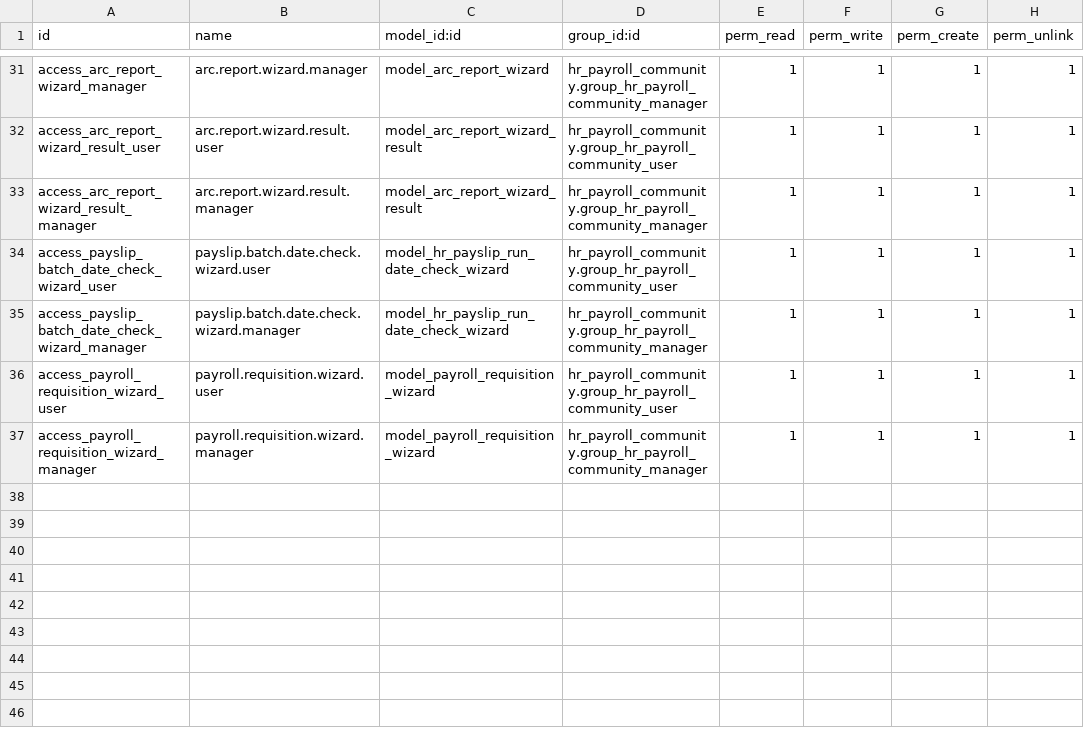
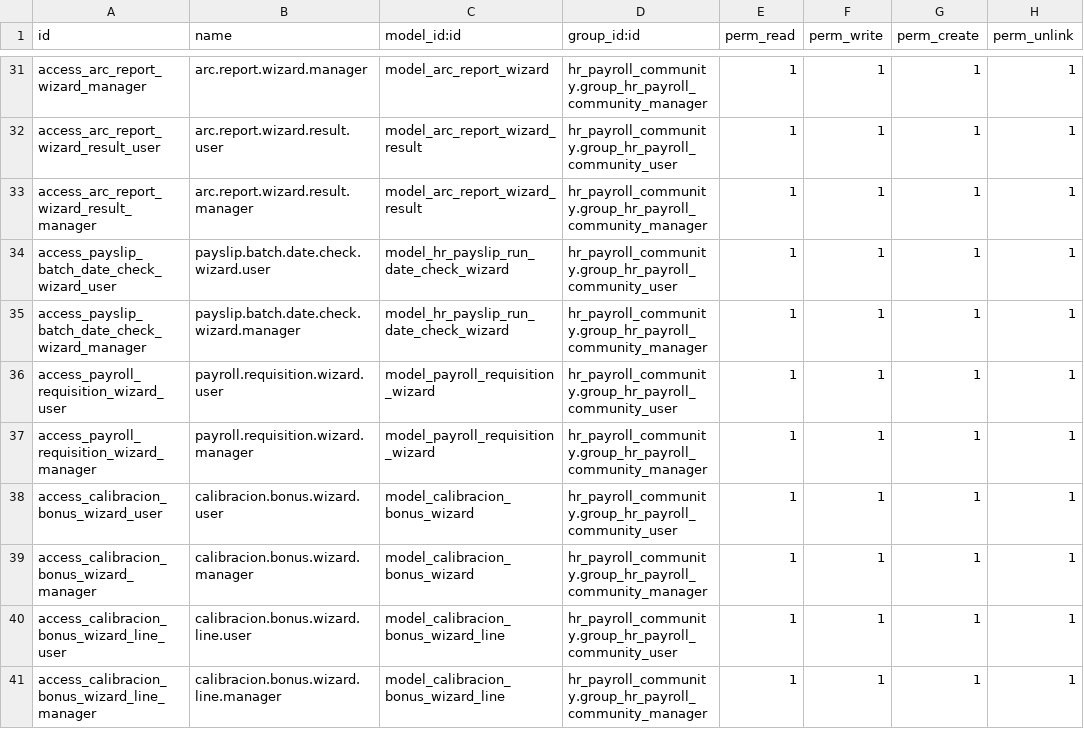
Before and after one commit to infornet1/odoo-dev, a CSV file: addons/ueipab_payroll_enhancements/security/ir.model.access.csv, drawn as a sheet; only a part is shown, gaps mark what is left out.

```diff
--- a/addons/ueipab_payroll_enhancements/security/ir.model.access.csv
+++ b/addons/ueipab_payroll_enhancements/security/ir.model.access.csv
@@ -37 +37,5 @@ access_payroll_requisition_wizard_user,payroll.requisition.wizard.user,model_pay
 access_payroll_requisition_wizard_manager,payroll.requisition.wizard.manager,model_payroll_requisition_wizard,hr_payroll_community.group_hr_payroll_community_manager,1,1,1,1
+access_calibracion_bonus_wizard_user,calibracion.bonus.wizard.user,model_calibracion_bonus_wizard,hr_payroll_community.group_hr_payroll_community_user,1,1,1,1
+access_calibracion_bonus_wizard_manager,calibracion.bonus.wizard.manager,model_calibracion_bonus_wizard,hr_payroll_community.group_hr_payroll_community_manager,1,1,1,1
+access_calibracion_bonus_wizard_line_user,calibracion.bonus.wizard.line.user,model_calibracion_bonus_wizard_line,hr_payroll_community.group_hr_payroll_community_user,1,1,1,1
+access_calibracion_bonus_wizard_line_manager,calibracion.bonus.wizard.line.manager,model_calibracion_bonus_wizard_line,hr_payroll_community.group_hr_payroll_community_manager,1,1,1,1
```
Also changed, not shown: 6 other files.
